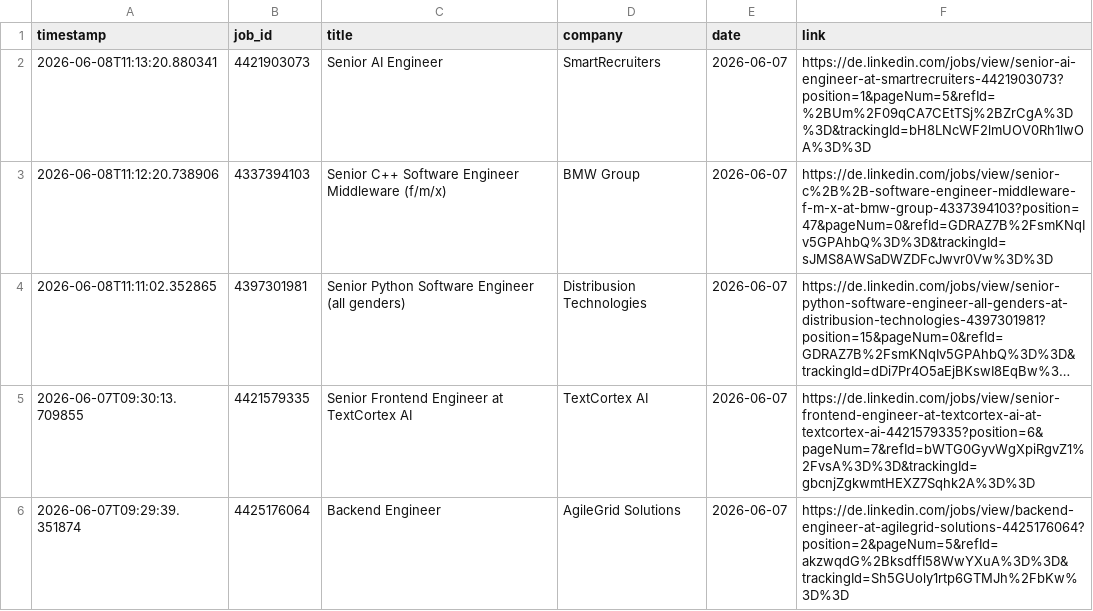
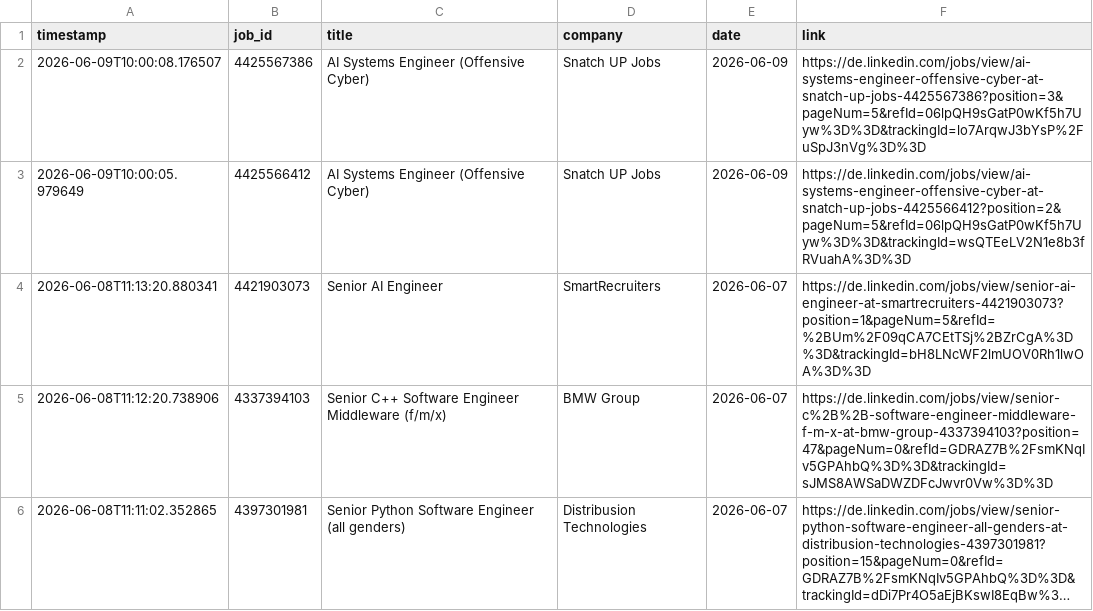
Before and after one commit to mugundanaswin/Data_Engineering, a TSV file: webscrapping_projects/scheduled/outputs/jobs_log.tsv, drawn as a sheet; only a part is shown; the shorter side is filled out with more unchanged rows; long unchanged cells end in …; the diff names each change by its address in the sheet, - before the commit and + after, or states it on an @@ line.

```diff
--- a/webscrapping_projects/scheduled/outputs/jobs_log.tsv
+++ b/webscrapping_projects/scheduled/outputs/jobs_log.tsv
+row 2: 2026-06-09T10:00:08.176507 | 4425567386 | AI Systems Engineer (Offensive Cyber) | Snatch UP Jobs | 2026-06-09 | https://de.linkedin.com/jobs/view/ai-systems-engineer-offensive-cyber-at-snatch-up-jobs-4425567386?position=3&pageNum=5&refId=06lpQH9sGatP0wKf5h7Uyw%3D%3D&trackingId=lo7ArqwJ3bYsP%2FuSpJ3nVg%3D%3D
+row 3: 2026-06-09T10:00:05.979649 | 4425566412 | AI Systems Engineer (Offensive Cyber) | Snatch UP Jobs | 2026-06-09 | https://de.linkedin.com/jobs/view/ai-systems-engineer-offensive-cyber-at-snatch-up-jobs-4425566412?position=2&pageNum=5&refId=06lpQH9sGatP0wKf5h7Uyw%3D%3D&trackingId=wsQTEeLV2N1e8b3fRVuahA%3D%3D
```
